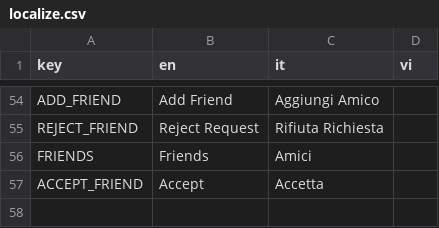
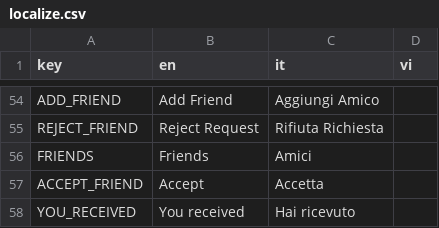
Before and after one commit to FCBTruong/tressette, a CSV file: localization/localize.csv, drawn as a sheet; only a part is shown, gaps mark what is left out.

```diff
--- a/localization/localize.csv
+++ b/localization/localize.csv
@@ -57 +57,2 @@ FRIENDS,Friends,Amici,,
 ACCEPT_FRIEND,Accept,Accetta,,
+YOU_RECEIVED,You received,Hai ricevuto,,
```
Also changed, not shown: 9 other files.
